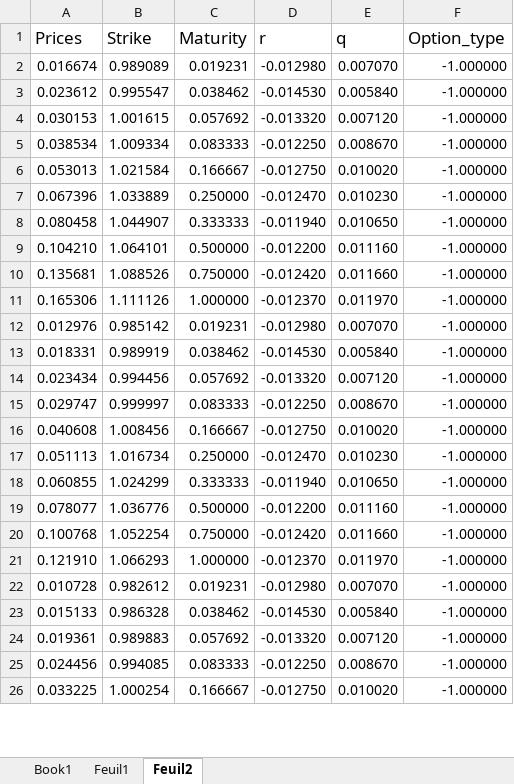
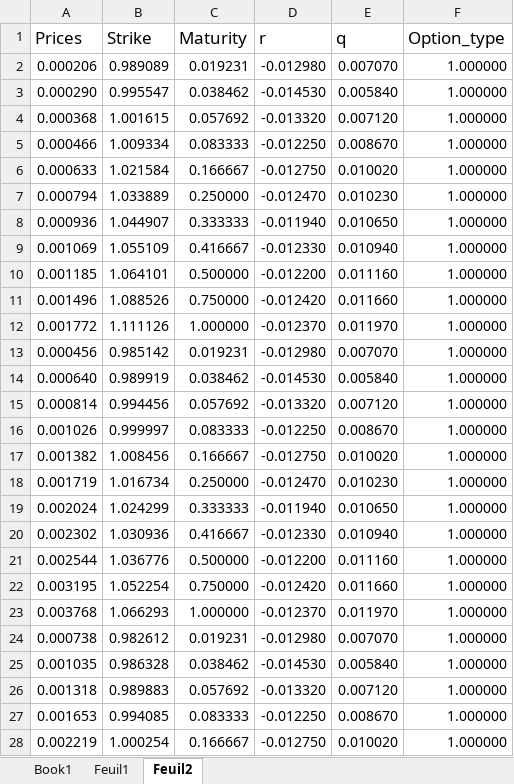
Before and after one commit to vbandelier/Master_Project, an Excel workbook: matlab/Final code/Data/USDCHF_20170523.xlsm, sheet Feuil2, drawn as a sheet; only a part is shown; values as stored, in another font and other column widths than the file's, no borders; addresses are those after the commit; the diff covers the shown part only; the diff names each change by its address in the sheet, - before the commit and + after, or states it on an @@ line.

```diff
--- a/matlab/Final code/Data/USDCHF_20170523.xlsm (sheet Feuil2)
+++ b/matlab/Final code/Data/USDCHF_20170523.xlsm (sheet Feuil2)
-A2 (Prices): 0.016674
+A2 (Prices): 0.000206
-F2:F8 (Option_type): -1.000000
+F2:F8 (Option_type): 1.000000
-A3 (Prices): 0.023612
+A3 (Prices): 0.000290
-A4 (Prices): 0.030153
+A4 (Prices): 0.000368
-A5 (Prices): 0.038534
+A5 (Prices): 0.000466
-A6 (Prices): 0.053013
+A6 (Prices): 0.000633
-A7 (Prices): 0.067396
+A7 (Prices): 0.000794
-A8 (Prices): 0.080458
+A8 (Prices): 0.000936
+row 9: 0.001069 | 1.055109 | 0.416667 | -0.012330 | 0.010940 | 1.000000
-A10 (Prices): 0.104210
+A10 (Prices): 0.001185
-F10:F19 (Option_type): -1.000000
+F10:F19 (Option_type): 1.000000
-A11 (Prices): 0.135681
+A11 (Prices): 0.001496
-A12 (Prices): 0.165306
+A12 (Prices): 0.001772
-A13 (Prices): 0.012976
+A13 (Prices): 0.000456
-A14 (Prices): 0.018331
+A14 (Prices): 0.000640
-A15 (Prices): 0.023434
+A15 (Prices): 0.000814
-A16 (Prices): 0.029747
+A16 (Prices): 0.001026
-A17 (Prices): 0.040608
+A17 (Prices): 0.001382
-A18 (Prices): 0.051113
+A18 (Prices): 0.001719
-A19 (Prices): 0.060855
+A19 (Prices): 0.002024
+row 20: 0.002302 | 1.030936 | 0.416667 | -0.012330 | 0.010940 | 1.000000
-A21 (Prices): 0.078077
+A21 (Prices): 0.002544
-F21:F28 (Option_type): -1.000000
+F21:F28 (Option_type): 1.000000
-A22 (Prices): 0.100768
+A22 (Prices): 0.003195
-A23 (Prices): 0.121910
+A23 (Prices): 0.003768
-A24 (Prices): 0.010728
+A24 (Prices): 0.000738
-A25 (Prices): 0.015133
+A25 (Prices): 0.001035
-A26 (Prices): 0.019361
+A26 (Prices): 0.001318
-A27 (Prices): 0.024456
+A27 (Prices): 0.001653
-A28 (Prices): 0.033225
+A28 (Prices): 0.002219
```
Also changed, not shown: 9 added rows and 150 edited cells elsewhere in this sheet, sheet Feuil1, sheet Book1, formulas that keep their value, 56 other files.
